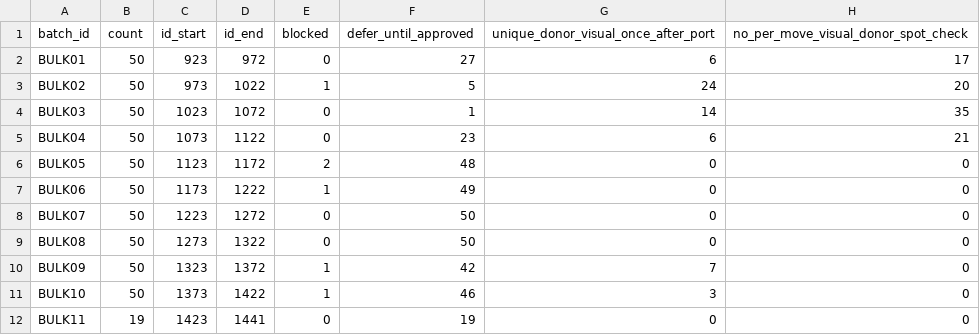
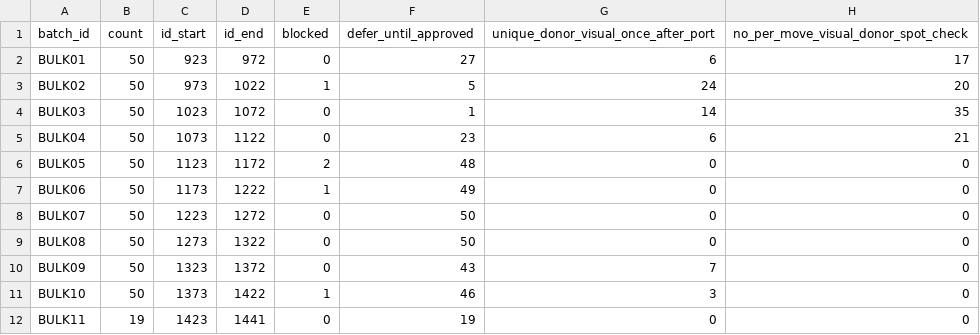
Before and after one commit to lionsprideemb-tech/Pokemon-moves, a CSV file: manifests/MERCURY_CUSTOM_MOVE_BATCH_SUMMARY.csv, drawn as a sheet.

```diff
--- a/manifests/MERCURY_CUSTOM_MOVE_BATCH_SUMMARY.csv
+++ b/manifests/MERCURY_CUSTOM_MOVE_BATCH_SUMMARY.csv
@@ -9,3 +9,3 @@
 "BULK08","50","1273","1322","0","50","0","0"
-"BULK09","50","1323","1372","1","42","7","0"
+"BULK09","50","1323","1372","0","43","7","0"
 "BULK10","50","1373","1422","1","46","3","0"
```
Also changed, not shown: manifests/FULL_MOVE_APPROVAL_DETAILS.csv, manifests/MERCURY_CUSTOM_MOVE_BATCH_PLAN.csv, 3 other files.
